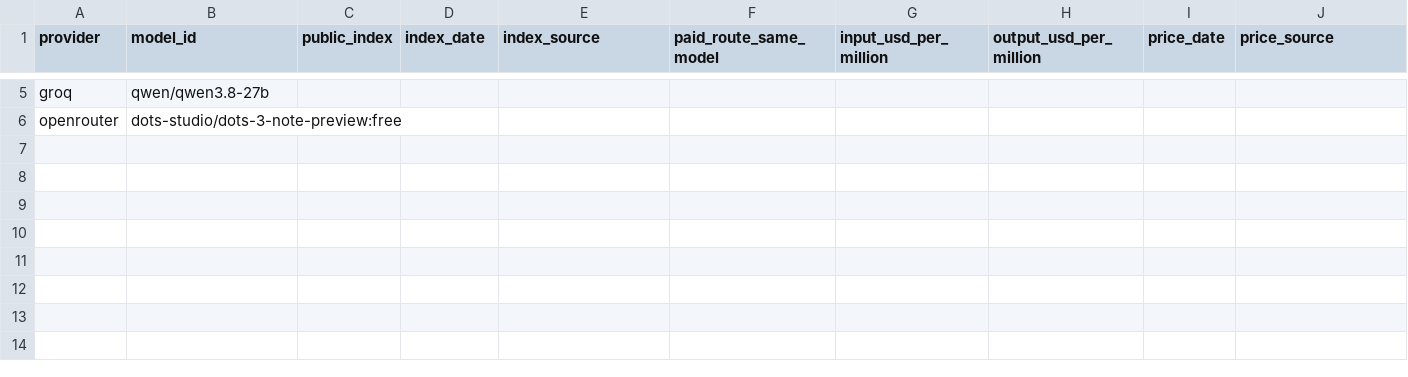
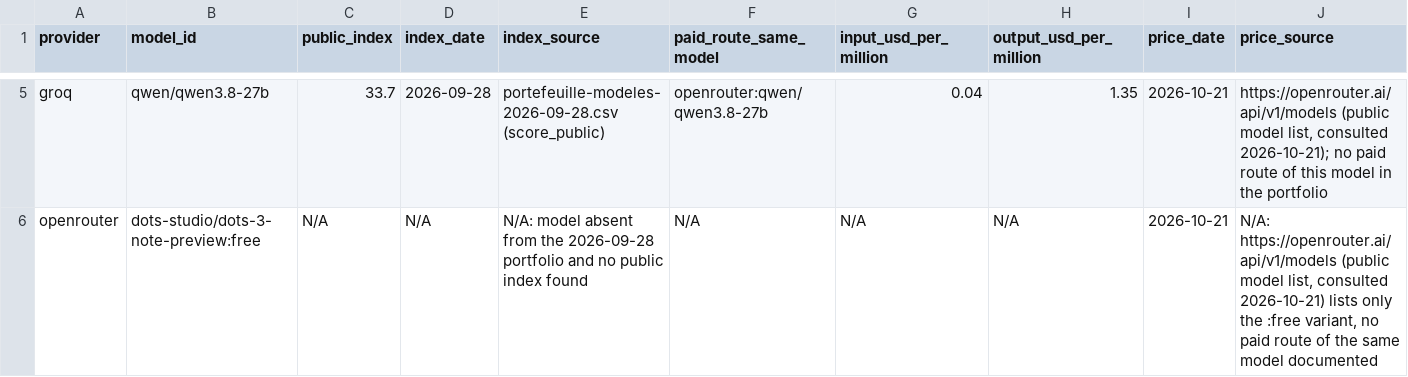
Before and after one commit to fabiolameffofaha-lab/ESILV-NextGenAI-TD, a CSV file: kit-td1/five-model-summary-en.csv, drawn as a sheet; only a part is shown, gaps mark what is left out; the diff covers the shown part only; the diff names each change by its address in the sheet, - before the commit and + after, or states it on an @@ line.

Commit message:
TD1 step 3: model-question comparison (100 rows), five-model summary, pivot

```diff
--- a/kit-td1/five-model-summary-en.csv
+++ b/kit-td1/five-model-summary-en.csv
-C5 (public_index): (empty)
+C5 (public_index): 33.7
-D5 (index_date): (empty)
+D5 (index_date): 2026-09-28
-E5 (index_source): (empty)
+E5 (index_source): portefeuille-modeles-2026-09-28.csv (score_public)
-F5 (paid_route_same_model): (empty)
+F5 (paid_route_same_model): openrouter:qwen/qwen3.8-27b
-G5 (input_usd_per_million): (empty)
+G5 (input_usd_per_million): 0.04
-H5 (output_usd_per_million): (empty)
+H5 (output_usd_per_million): 1.35
-I5:I6 (price_date): (empty)
+I5:I6 (price_date): 2026-10-21
-J5 (price_source): (empty)
+J5 (price_source): https://openrouter.ai/api/v1/models (public model list, consulted 2026-10-21); no paid route of this model in the portfolio
-C6 (public_index): (empty)
+C6 (public_index): N/A
-D6 (index_date): (empty)
+D6 (index_date): N/A
-E6 (index_source): (empty)
+E6 (index_source): N/A: model absent from the 2026-09-28 portfolio and no public index found
-F6 (paid_route_same_model): (empty)
+F6 (paid_route_same_model): N/A
-G6 (input_usd_per_million): (empty)
+G6 (input_usd_per_million): N/A
-H6 (output_usd_per_million): (empty)
+H6 (output_usd_per_million): N/A
-J6 (price_source): (empty)
+J6 (price_source): N/A: https://openrouter.ai/api/v1/models (public model list, consulted 2026-10-21) lists only the :free variant, no paid route of the same model documented
```
Also changed, not shown: 1 added row, 1 removed row and 44 edited cells elsewhere in this file, 2 other files.
